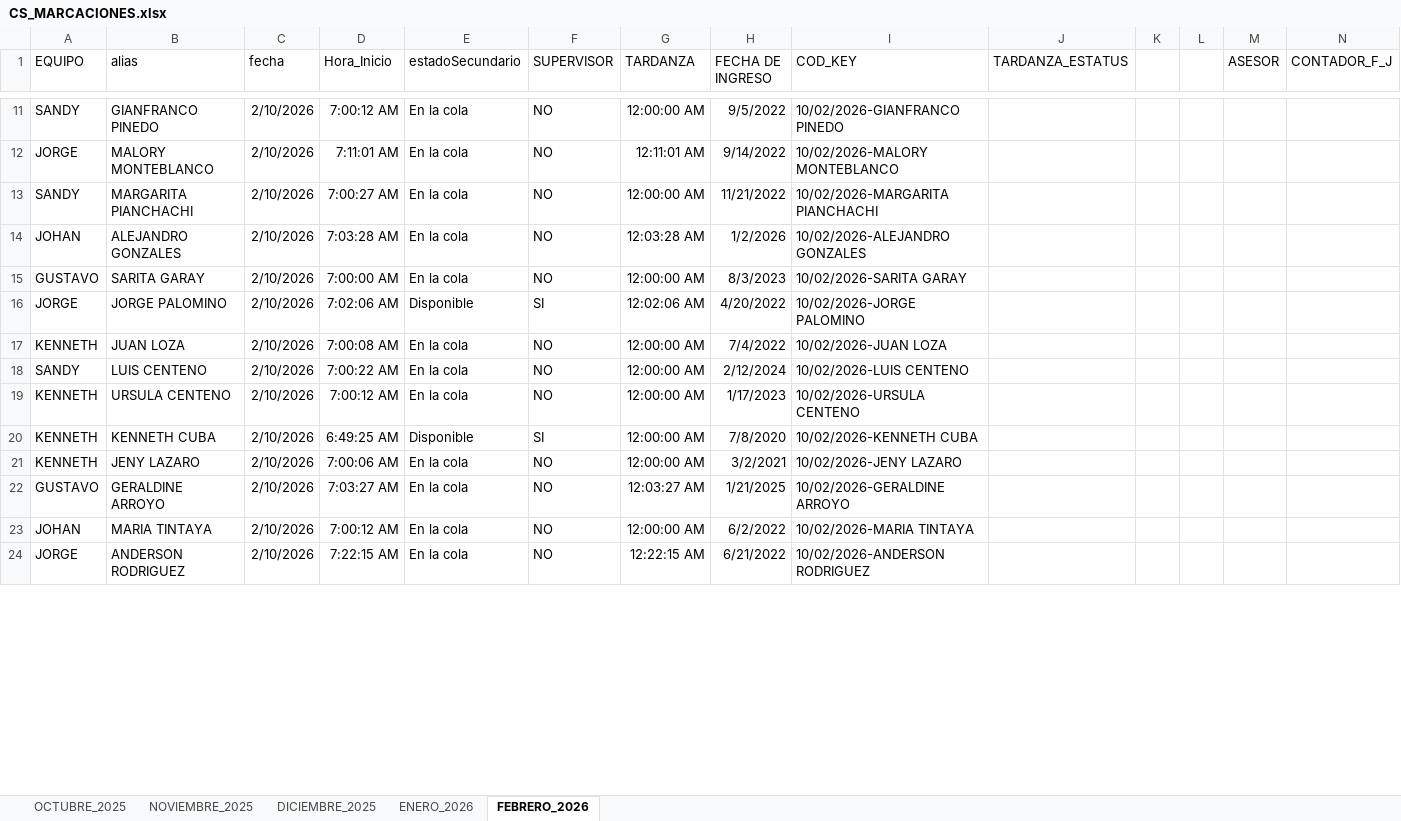
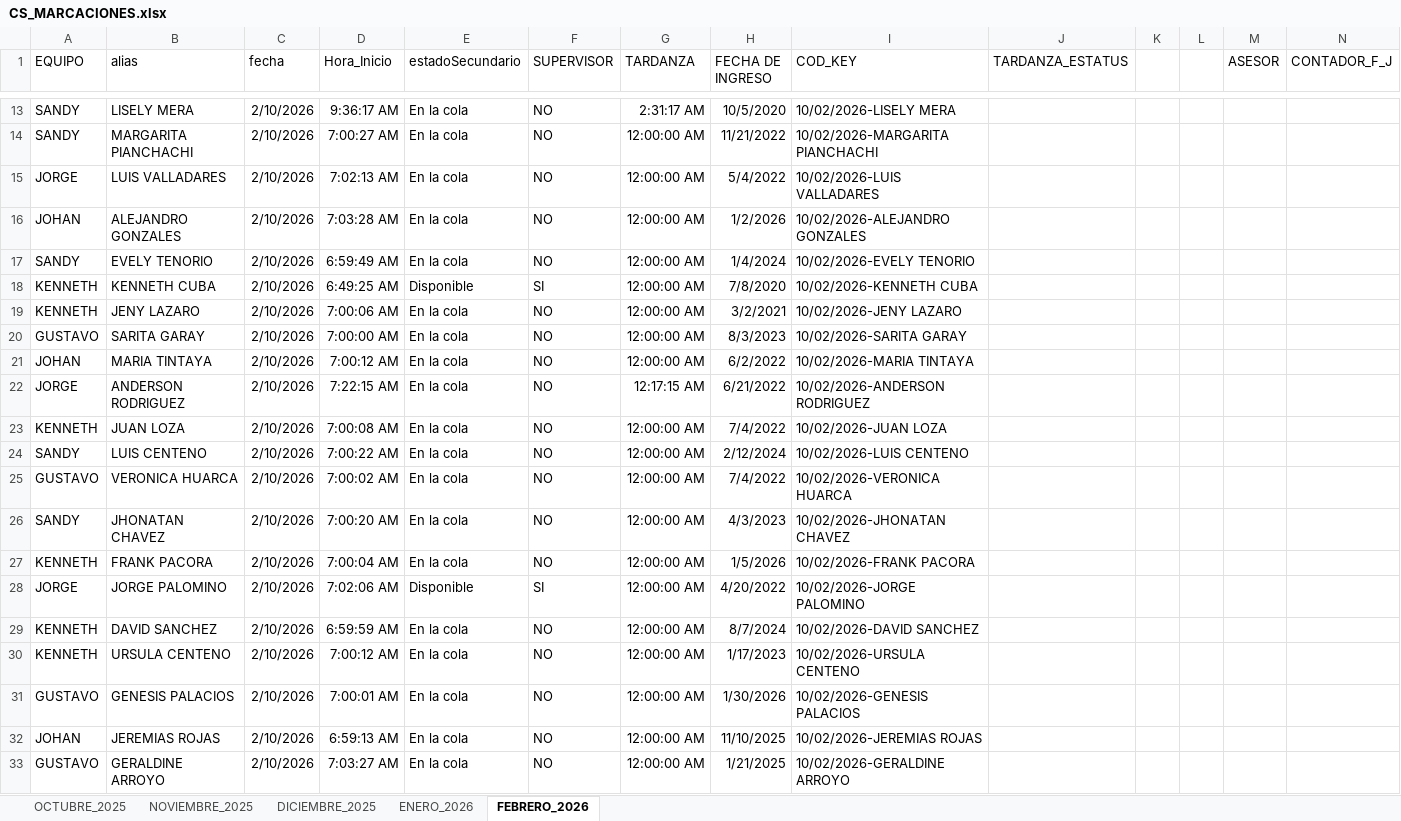
Before and after one commit to jvasquez98/Ranking, an Excel workbook: CS_MARCACIONES.xlsx, sheet FEBRERO_2026, drawn as a sheet; only a part is shown, gaps mark what is left out; values as stored, in another font and other column widths than the file's, no borders; conditional formats and table styles not drawn; removed rows and columns are numbered as before the commit, all else as after; rows hold the shown columns only; the diff covers the shown part only; the diff names each change by its address in the sheet, - before the commit and + after, or states it on an @@ line.

```diff
--- a/CS_MARCACIONES.xlsx (sheet FEBRERO_2026)
+++ b/CS_MARCACIONES.xlsx (sheet FEBRERO_2026)
-B13 (alias): GIANFRANCO PINEDO
+B13 (alias): LISELY MERA
-D13 (Hora_Inicio): 7:00:12 AM
+D13 (Hora_Inicio): 9:36:17 AM
-G13 (TARDANZA): 12:00:00 AM
+G13 (TARDANZA): 2:31:17 AM
-H13 (FECHA DE INGRESO): 9/5/2022
+H13 (FECHA DE INGRESO): 10/5/2020
-I13 (COD_KEY): 10/02/2026-GIANFRANCO PINEDO
+I13 (COD_KEY): 10/02/2026-LISELY MERA
-row 12: JORGE | MALORY MONTEBLANCO | 2/10/2026 | 7:11:01 AM | En la cola | NO | 12:11:01 AM | 9/14/2022 | 10/02/2026-MALORY MONTEBLANCO
+row 15: JORGE | LUIS VALLADARES | 2/10/2026 | 7:02:13 AM | En la cola | NO | 12:00:00 AM | 5/4/2022 | 10/02/2026-LUIS VALLADARES
-G16 (TARDANZA): 12:03:28 AM
+G16 (TARDANZA): 12:00:00 AM
@@ row 26 moved to row 17: SANDY @@
@@ row 20 moved to row 18: KENNETH @@
@@ row 21 moved to row 19: KENNETH @@
@@ row 23 moved to row 21: JOHAN @@
-B22 (alias): JORGE PALOMINO
+B22 (alias): ANDERSON RODRIGUEZ
-D22 (Hora_Inicio): 7:02:06 AM
+D22 (Hora_Inicio): 7:22:15 AM
-E22 (estadoSecundario): Disponible
+E22 (estadoSecundario): En la cola
-F22 (SUPERVISOR): SI
+F22 (SUPERVISOR): NO
-G22 (TARDANZA): 12:02:06 AM
+G22 (TARDANZA): 12:17:15 AM
-H22 (FECHA DE INGRESO): 4/20/2022
+H22 (FECHA DE INGRESO): 6/21/2022
-I22 (COD_KEY): 10/02/2026-JORGE PALOMINO
+I22 (COD_KEY): 10/02/2026-ANDERSON RODRIGUEZ
@@ row 34 moved to row 25: GUSTAVO @@
@@ row 36 moved to row 26: SANDY @@
+row 27: KENNETH | FRANK PACORA | 2/10/2026 | 7:00:04 AM | En la cola | NO | 12:00:00 AM | 1/5/2026 | 10/02/2026-FRANK PACORA
+row 28: JORGE | JORGE PALOMINO | 2/10/2026 | 7:02:06 AM | Disponible | SI | 12:00:00 AM | 4/20/2022 | 10/02/2026-JORGE PALOMINO
@@ row 38 moved to row 29: KENNETH @@
@@ row 39 moved to row 31: GUSTAVO @@
@@ row 31 moved to row 32: JOHAN @@
-G33 (TARDANZA): 12:03:27 AM
+G33 (TARDANZA): 12:00:00 AM
-row 24: JORGE | ANDERSON RODRIGUEZ | 2/10/2026 | 7:22:15 AM | En la cola | NO | 12:22:15 AM | 6/21/2022 | 10/02/2026-ANDERSON RODRIGUEZ
```
Also changed, not shown: 51 added rows, 50 removed rows, 142 moved rows and 298 edited cells elsewhere in this sheet, 2 other files.
